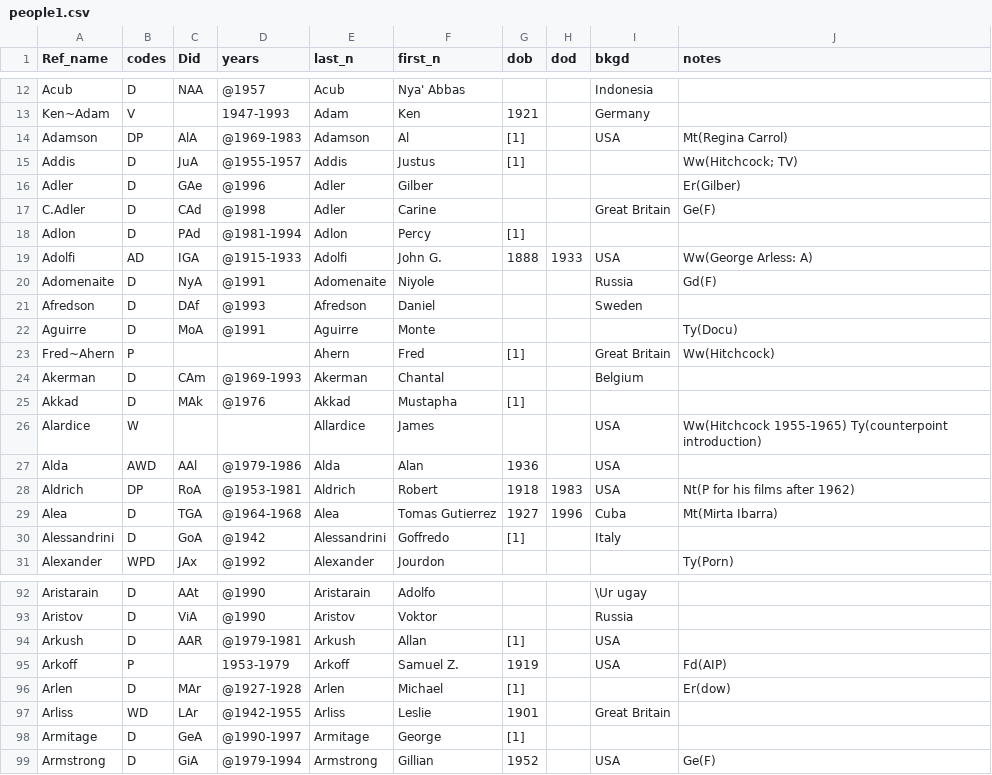
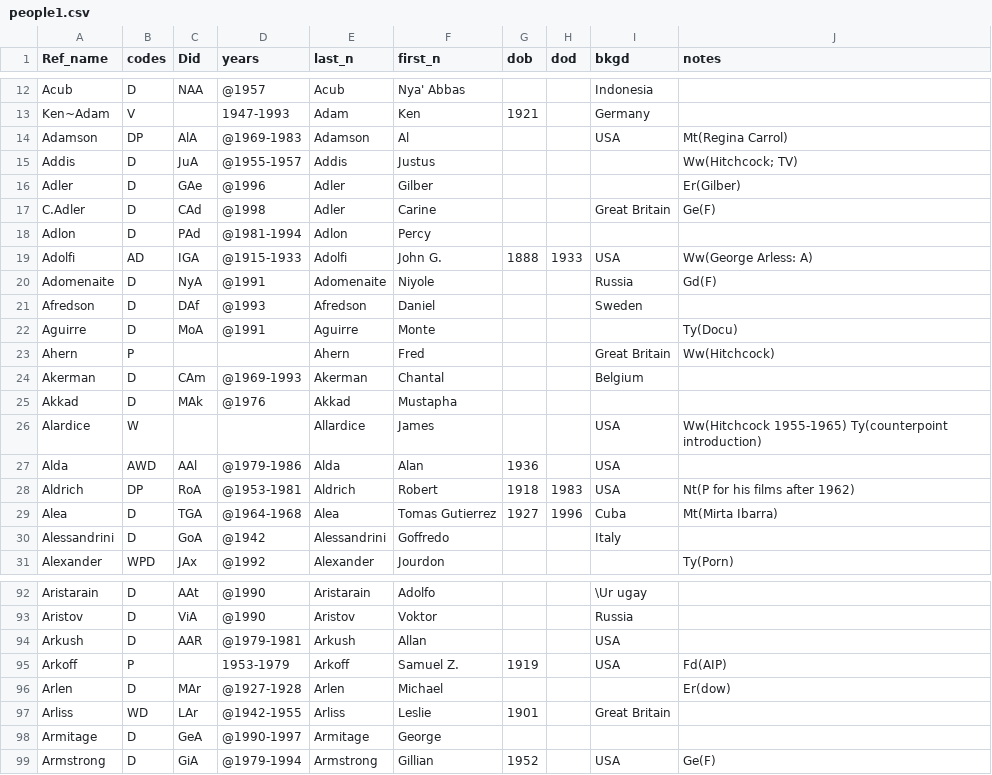
Before and after one commit to ereimer18/Movie-Database, a CSV file: csv/people/people1.csv, drawn as a sheet; only a part is shown, gaps mark what is left out; the diff covers the shown part only.

Commit message:
Copy actor tables to final actor.csv

```diff
--- a/csv/people/people1.csv
+++ b/csv/people/people1.csv
@@ -13,7 +13,7 @@ Acub,D,NAA,@1957,Acub,Nya' Abbas,,,Indonesia,,
 Ken~Adam,V,,1947-1993,Adam,Ken,1921,,Germany,,
-Adamson,DP,AlA,@1969-1983,Adamson,Al,[1],,USA,Mt(Regina Carrol),
-Addis,D,JuA,@1955-1957,Addis,Justus,[1],,,Ww(Hitchcock; TV),
+Adamson,DP,AlA,@1969-1983,Adamson,Al,,,USA,Mt(Regina Carrol),
+Addis,D,JuA,@1955-1957,Addis,Justus,,,,Ww(Hitchcock; TV),
 Adler,D,GAe,@1996,Adler,Gilber,,,,Er(Gilber),
 C.Adler,D,CAd,@1998,Adler,Carine,,,Great Britain,Ge(F),
-Adlon,D,PAd,@1981-1994,Adlon,Percy,[1],,
+Adlon,D,PAd,@1981-1994,Adlon,Percy,,,
 Adolfi,AD,IGA,@1915-1933,Adolfi,John G.,1888,1933,USA,Ww(George Arless: A),
@@ -22,5 +22,5 @@ Afredson,D,DAf,@1993,Afredson,Daniel,,,Sweden,
 Aguirre,D,MoA,@1991,Aguirre,Monte,,,,Ty(Docu),
-Fred~Ahern,P,,,Ahern,Fred,[1],,Great Britain,Ww(Hitchcock),
+Ahern,P,,,Ahern,Fred,,,Great Britain,Ww(Hitchcock),
 Akerman,D,CAm,@1969-1993,Akerman,Chantal,,,Belgium,,
-Akkad,D,MAk,@1976,Akkad,Mustapha,[1],,,,
+Akkad,D,MAk,@1976,Akkad,Mustapha,,,,,
 Alardice,W,,,Allardice,James,,,USA,Ww(Hitchcock 1955-1965) Ty(counterpoint introduction),
@@ -29,3 +29,3 @@ Aldrich,DP,RoA,@1953-1981,Aldrich,Robert,1918,1983,USA,Nt(P for his films after
 Alea,D,TGA,@1964-1968,Alea,Tomas Gutierrez,1927,1996,Cuba,Mt(Mirta Ibarra),
-Alessandrini,D,GoA,@1942,Alessandrini,Goffredo,[1],,Italy,,
+Alessandrini,D,GoA,@1942,Alessandrini,Goffredo,,,Italy,,
 Alexander,WPD,JAx,@1992,Alexander,Jourdon,,,,Ty(Porn),
@@ -93,7 +93,7 @@ Aristarain,D,AAt,@1990,Aristarain,Adolfo,,,\Ur ugay,,
 Aristov,D,ViA,@1990,Aristov,Voktor,,,Russia,,
-Arkush,D,AAR,@1979-1981,Arkush,Allan,[1],,USA,,
+Arkush,D,AAR,@1979-1981,Arkush,Allan,,,USA,,
 Arkoff,P,,1953-1979,Arkoff,Samuel Z.,1919,,USA,Fd(AIP),
-Arlen,D,MAr,@1927-1928,Arlen,Michael,[1],,,Er(dow),
+Arlen,D,MAr,@1927-1928,Arlen,Michael,,,,Er(dow),
 Arliss,WD,LAr,@1942-1955,Arliss,Leslie,1901,,Great Britain,,
-Armitage,D,GeA,@1990-1997,Armitage,George,[1],,,,
+Armitage,D,GeA,@1990-1997,Armitage,George,,,,,
 Armstrong,D,GiA,@1979-1994,Armstrong,Gillian,1952,,USA,Ge(F),
```
Also changed, not shown: 16 edited cells elsewhere in this file, csv/people/people12.csv, csv/people/people13.csv, 20 other files.
